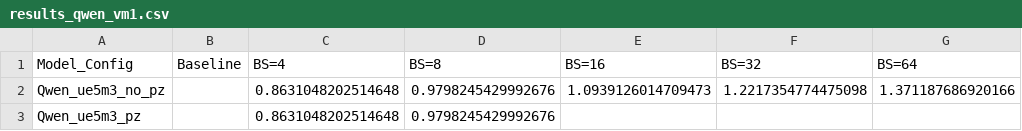
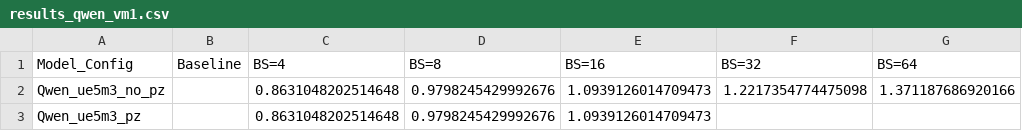
Before and after one commit to clee1994/finer_is_better, a CSV file: results_qwen_vm1.csv, drawn as a sheet; only a part is shown; the diff names each change by its address in the sheet, - before the commit and + after, or states it on an @@ line.

Commit message:
Update results for Qwen_ue5m3_pz BS=16

```diff
--- a/results_qwen_vm1.csv
+++ b/results_qwen_vm1.csv
-E3 (BS=16): (empty)
+E3 (BS=16): 1.0939126014709473
```
